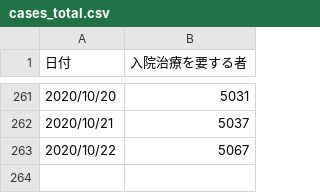
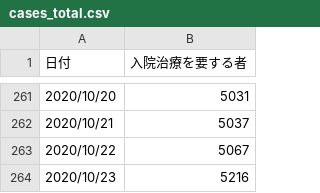
Before and after one commit to rudrajit1729/CodeBucket, a CSV file: Automation_Bucket/graph_maker_at_covid_data_in_japan_automation/csv_download/cases_total.csv, drawn as a sheet; only a part is shown, gaps mark what is left out; the diff names each change by its address in the sheet, - before the commit and + after, or states it on an @@ line.

```diff
--- a/Automation_Bucket/graph_maker_at_covid_data_in_japan_automation/csv_download/cases_total.csv
+++ b/Automation_Bucket/graph_maker_at_covid_data_in_japan_automation/csv_download/cases_total.csv
+row 264: 2020/10/23 | 5216
```
Also changed, not shown: Automation_Bucket/graph_maker_at_covid_data_in_japan_automation/csv_download/death_total.csv, Automation_Bucket/graph_maker_at_covid_data_in_japan_automation/csv_download/pcr_case_daily.csv, 10 other files.
